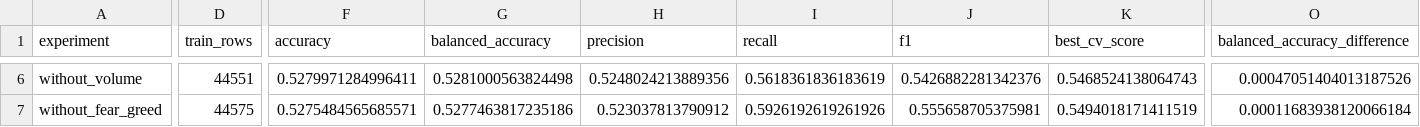
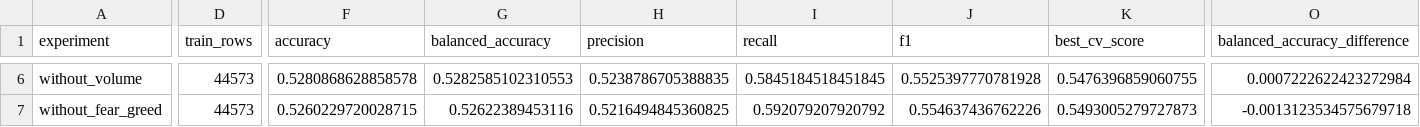
Before and after one commit to manindrarana/Financial_Data_Analyzer, a CSV file: reports/feature_ablation_results.csv, drawn as a sheet; only a part is shown, gaps mark what is left out; the diff covers the shown part only; the diff names each change by its address in the sheet, - before the commit and + after, or states it on an @@ line.

Commit message:
updated reports/feature_ablation_results.csv, reran the feature group experiments with consistent training rows and refreshed all model scores and tuning settings

```diff
--- a/reports/feature_ablation_results.csv
+++ b/reports/feature_ablation_results.csv
-D6 (train_rows): 44551
+D6 (train_rows): 44573
-F6 (accuracy): 0.5279971284996411
+F6 (accuracy): 0.5280868628858578
-G6 (balanced_accuracy): 0.5281000563824498
+G6 (balanced_accuracy): 0.5282585102310553
-H6 (precision): 0.5248024213889356
+H6 (precision): 0.5238786705388835
-I6 (recall): 0.5618361836183619
+I6 (recall): 0.5845184518451845
-J6 (f1): 0.5426882281342376
+J6 (f1): 0.5525397770781928
-K6 (best_cv_score): 0.5468524138064743
+K6 (best_cv_score): 0.5476396859060755
-O6 (balanced_accuracy_difference): 0.00047051404013187526
+O6 (balanced_accuracy_difference): 0.0007222622423272984
-D7 (train_rows): 44575
+D7 (train_rows): 44573
-F7 (accuracy): 0.5275484565685571
+F7 (accuracy): 0.5260229720028715
-G7 (balanced_accuracy): 0.5277463817235186
+G7 (balanced_accuracy): 0.52622389453116
-H7 (precision): 0.523037813790912
+H7 (precision): 0.5216494845360825
-I7 (recall): 0.5926192619261926
+I7 (recall): 0.592079207920792
-J7 (f1): 0.555658705375981
+J7 (f1): 0.554637436762226
-K7 (best_cv_score): 0.5494018171411519
+K7 (best_cv_score): 0.5493005279727873
-O7 (balanced_accuracy_difference): 0.00011683938120066184
+O7 (balanced_accuracy_difference): -0.0013123534575679718
```
Also changed, not shown: 36 edited cells elsewhere in this file.
